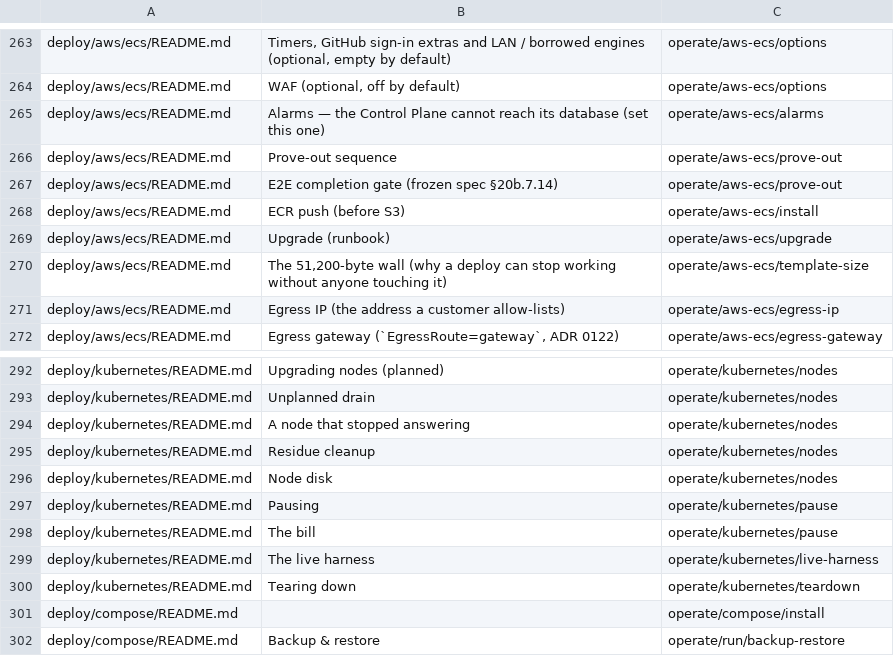
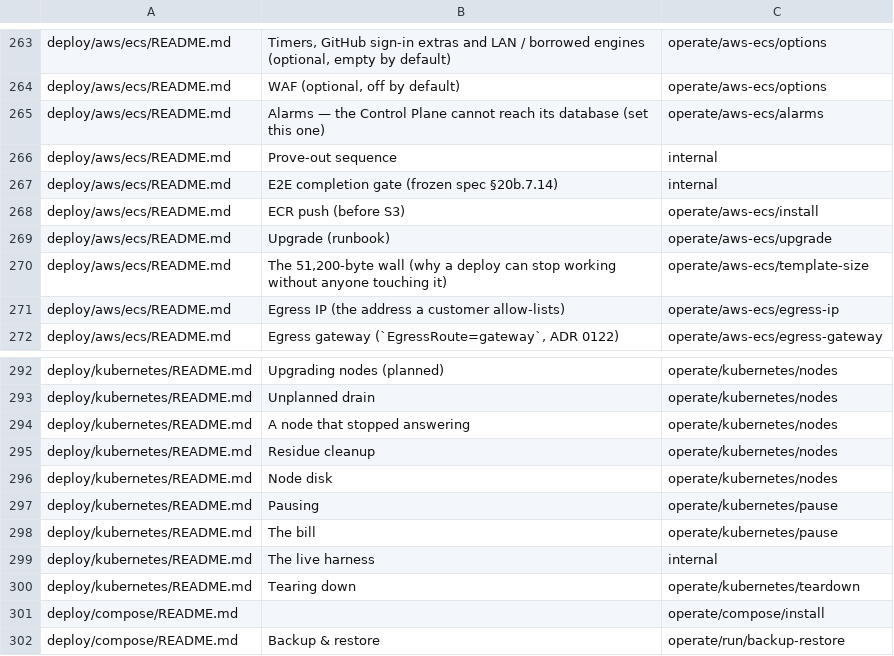
Before and after one commit to k-k1/agent-fleet-site, a TSV file: docs/research/page-map.tsv, drawn as a sheet; only a part is shown, gaps mark what is left out.

```diff
--- a/docs/research/page-map.tsv
+++ b/docs/research/page-map.tsv
@@ -265,4 +265,4 @@ deploy/aws/ecs/README.md	WAF (optional, off by default)	operate/aws-ecs/options
 deploy/aws/ecs/README.md	Alarms — the Control Plane cannot reach its database (set this one)	operate/aws-ecs/alarms
-deploy/aws/ecs/README.md	Prove-out sequence	operate/aws-ecs/prove-out
-deploy/aws/ecs/README.md	E2E completion gate (frozen spec §20b.7.14)	operate/aws-ecs/prove-out
+deploy/aws/ecs/README.md	Prove-out sequence	internal
+deploy/aws/ecs/README.md	E2E completion gate (frozen spec §20b.7.14)	internal
 deploy/aws/ecs/README.md	ECR push (before S3)	operate/aws-ecs/install
@@ -298,3 +298,3 @@ deploy/kubernetes/README.md	Pausing	operate/kubernetes/pause
 deploy/kubernetes/README.md	The bill	operate/kubernetes/pause
-deploy/kubernetes/README.md	The live harness	operate/kubernetes/live-harness
+deploy/kubernetes/README.md	The live harness	internal
 deploy/kubernetes/README.md	Tearing down	operate/kubernetes/teardown
```
Also changed, not shown: docs/research/page-titles.tsv, 2 other files.
